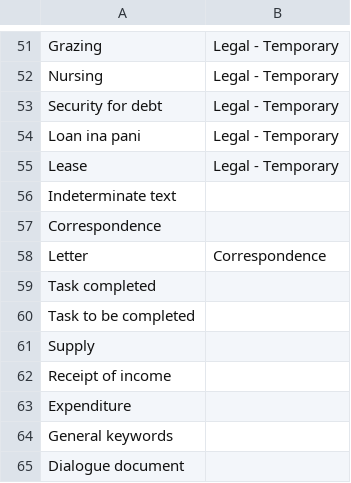
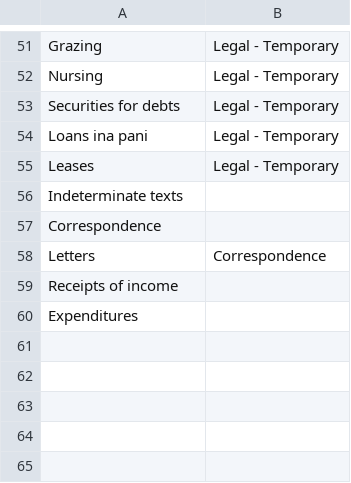
Before and after one commit to acdh-oeaw/nabucco, a CSV file: data/csv/glos_hierarchy.csv, drawn as a sheet; only a part is shown, gaps mark what is left out; the diff covers the shown part only.

```diff
--- a/data/csv/glos_hierarchy.csv
+++ b/data/csv/glos_hierarchy.csv
@@ -52,14 +52,9 @@ Grazing,Legal - Temporary
 Nursing,Legal - Temporary
-Security for debt,Legal - Temporary
-Loan ina pani,Legal - Temporary
-Lease,Legal - Temporary
-Indeterminate text,
+Securities for debts,Legal - Temporary
+Loans ina pani,Legal - Temporary
+Leases,Legal - Temporary
+Indeterminate texts,
 Correspondence,
-Letter,Correspondence
-Task completed,
-Task to be completed,
-Supply,
-Receipt of income,
-Expenditure,
-General keywords,
-Dialogue document,
+Letters,Correspondence
+Receipts of income,
+Expenditures,
```
Also changed, not shown: 3 added rows, 3 removed rows, 1 moved row and 28 edited cells elsewhere in this file, data/csv/Glossary.csv, 1 other file.
